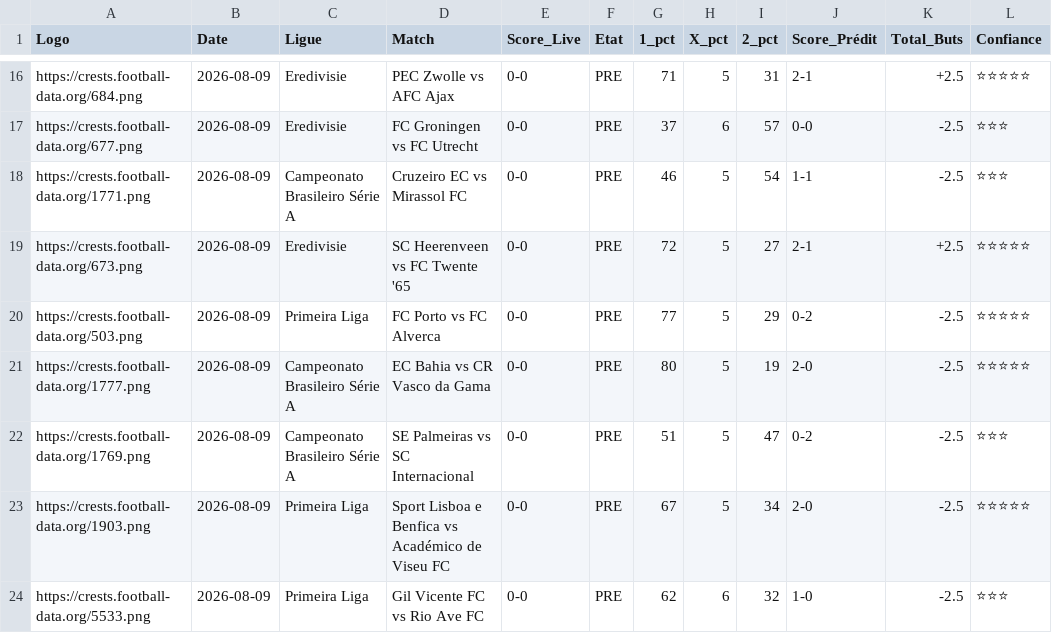
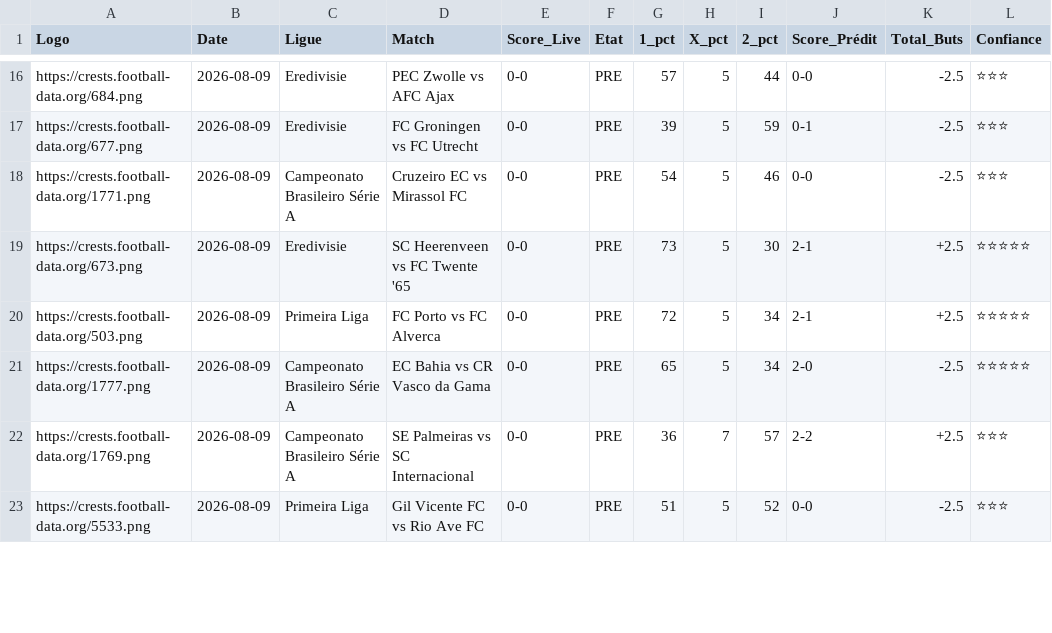
Before and after one commit to magangaromy7-del/ia-foot-hemery, a CSV file: match.csv, drawn as a sheet; only a part is shown, gaps mark what is left out; removed rows and columns are numbered as before the commit, all else as after; the diff covers the shown part only; the diff names each change by its address in the sheet, - before the commit and + after, or states it on an @@ line.

```diff
--- a/match.csv
+++ b/match.csv
-G16 (1_pct): 71
+G16 (1_pct): 57
-I16 (2_pct): 31
+I16 (2_pct): 44
-J16 (Score_Prédit): 2-1
+J16 (Score_Prédit): 0-0
-K16 (Total_Buts): +2.5
+K16 (Total_Buts): -2.5
-L16 (Confiance): ⭐⭐⭐⭐⭐
+L16 (Confiance): ⭐⭐⭐
-G17 (1_pct): 37
+G17 (1_pct): 39
-H17 (X_pct): 6
+H17 (X_pct): 5
-I17 (2_pct): 57
+I17 (2_pct): 59
-J17 (Score_Prédit): 0-0
+J17 (Score_Prédit): 0-1
-G18 (1_pct): 46
+G18 (1_pct): 54
-I18 (2_pct): 54
+I18 (2_pct): 46
-J18 (Score_Prédit): 1-1
+J18 (Score_Prédit): 0-0
-G19 (1_pct): 72
+G19 (1_pct): 73
-I19 (2_pct): 27
+I19 (2_pct): 30
-G20 (1_pct): 77
+G20 (1_pct): 72
-I20 (2_pct): 29
+I20 (2_pct): 34
-J20 (Score_Prédit): 0-2
+J20 (Score_Prédit): 2-1
-K20 (Total_Buts): -2.5
+K20 (Total_Buts): +2.5
-G21 (1_pct): 80
+G21 (1_pct): 65
-I21 (2_pct): 19
+I21 (2_pct): 34
-G22 (1_pct): 51
+G22 (1_pct): 36
-H22 (X_pct): 5
+H22 (X_pct): 7
-I22 (2_pct): 47
+I22 (2_pct): 57
-J22 (Score_Prédit): 0-2
+J22 (Score_Prédit): 2-2
-K22 (Total_Buts): -2.5
+K22 (Total_Buts): +2.5
-row 23: https://crests.football-data.org/1903.png | 2026-08-09 | Primeira Liga | Sport Lisboa e Benfica vs Académico de Viseu FC | 0-0 | PRE | 67 | 5 | 34 | 2-0 | -2.5 | ⭐⭐⭐⭐⭐
-G23 (1_pct): 62
+G23 (1_pct): 51
-H23 (X_pct): 6
+H23 (X_pct): 5
-I23 (2_pct): 32
+I23 (2_pct): 52
-J23 (Score_Prédit): 1-0
+J23 (Score_Prédit): 0-0
```
Also changed, not shown: 3 added rows, 1 removed row and 73 edited cells elsewhere in this file.
